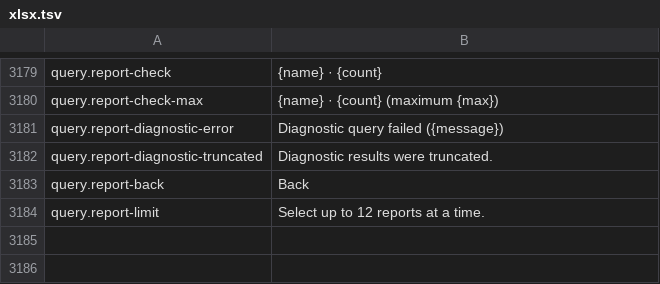
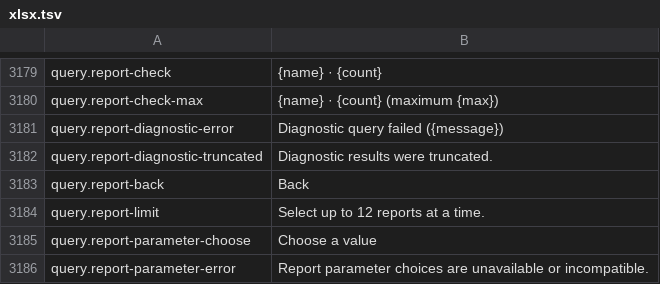
Before and after one commit to masanork/ibis-office, a TSV file: crates/ibis-office-base/i18n/en/xlsx.tsv, drawn as a sheet; only a part is shown, gaps mark what is left out.

```diff
--- a/crates/ibis-office-base/i18n/en/xlsx.tsv
+++ b/crates/ibis-office-base/i18n/en/xlsx.tsv
@@ -3184 +3184,3 @@ query.report-back	Back
 query.report-limit	Select up to 12 reports at a time.
+query.report-parameter-choose	Choose a value
+query.report-parameter-error	Report parameter choices are unavailable or incompatible.
```
Also changed, not shown: crates/ibis-office-base/i18n/ja/xlsx.tsv, 4 other files.
